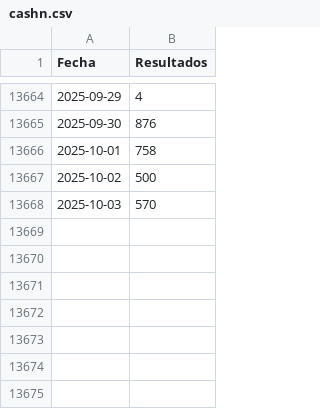
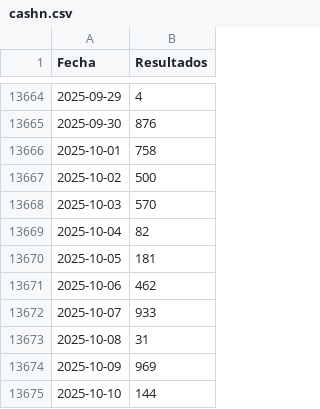
Before and after one commit to JJJARAMILLOH/Information, a CSV file: cashn.csv, drawn as a sheet; only a part is shown, gaps mark what is left out; the diff names each change by its address in the sheet, - before the commit and + after, or states it on an @@ line.

Commit message:
Update cashn.csv

```diff
--- a/cashn.csv
+++ b/cashn.csv
+row 13669: 2025-10-04 | 82
+row 13670: 2025-10-05 | 181
+row 13671: 2025-10-06 | 462
+row 13672: 2025-10-07 | 933
+row 13673: 2025-10-08 | 31
+row 13674: 2025-10-09 | 969
+row 13675: 2025-10-10 | 144
```
